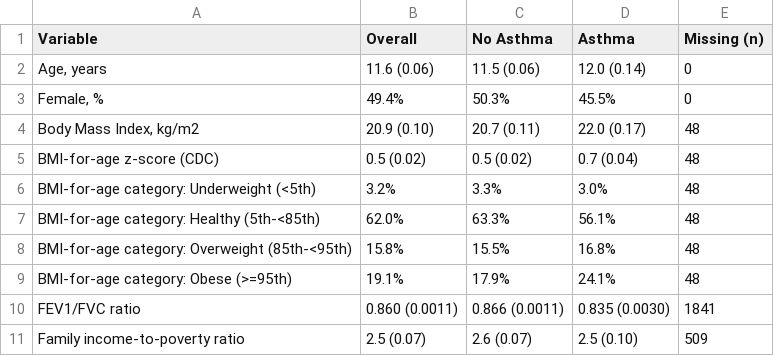
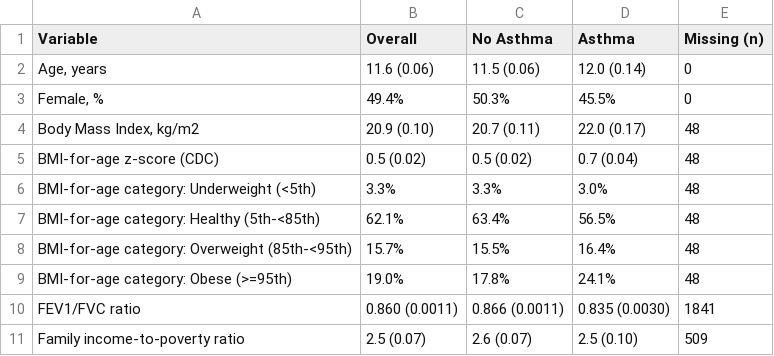
Before and after one commit to wilson-nguyen/aim-ahead-asthma, a CSV file: outputs/table1_baseline.csv, drawn as a sheet.

```diff
--- a/outputs/table1_baseline.csv
+++ b/outputs/table1_baseline.csv
@@ -5,6 +5,6 @@ Variable,Overall,No Asthma,Asthma,Missing (n)
 BMI-for-age z-score (CDC),0.5 (0.02),0.5 (0.02),0.7 (0.04),48
-BMI-for-age category: Underweight (<5th),3.2%,3.3%,3.0%,48
-BMI-for-age category: Healthy (5th-<85th),62.0%,63.3%,56.1%,48
-BMI-for-age category: Overweight (85th-<95th),15.8%,15.5%,16.8%,48
-BMI-for-age category: Obese (>=95th),19.1%,17.9%,24.1%,48
+BMI-for-age category: Underweight (<5th),3.3%,3.3%,3.0%,48
+BMI-for-age category: Healthy (5th-<85th),62.1%,63.4%,56.5%,48
+BMI-for-age category: Overweight (85th-<95th),15.7%,15.5%,16.4%,48
+BMI-for-age category: Obese (>=95th),19.0%,17.8%,24.1%,48
 FEV1/FVC ratio,0.860 (0.0011),0.866 (0.0011),0.835 (0.0030),1841
```
Also changed, not shown: 15 other files.
